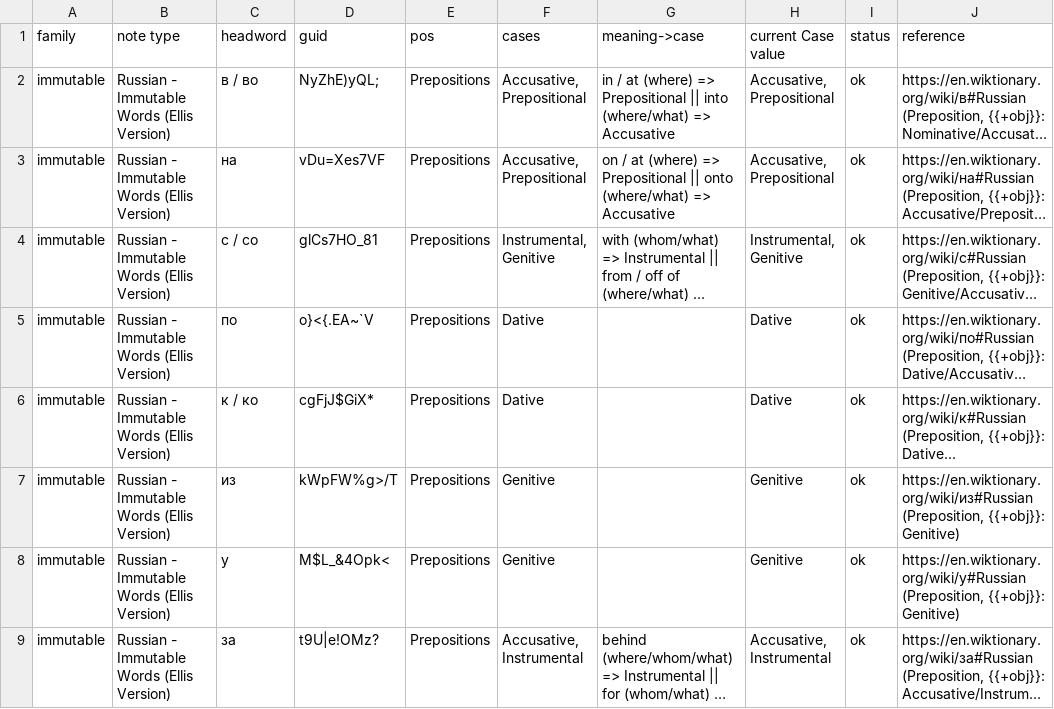
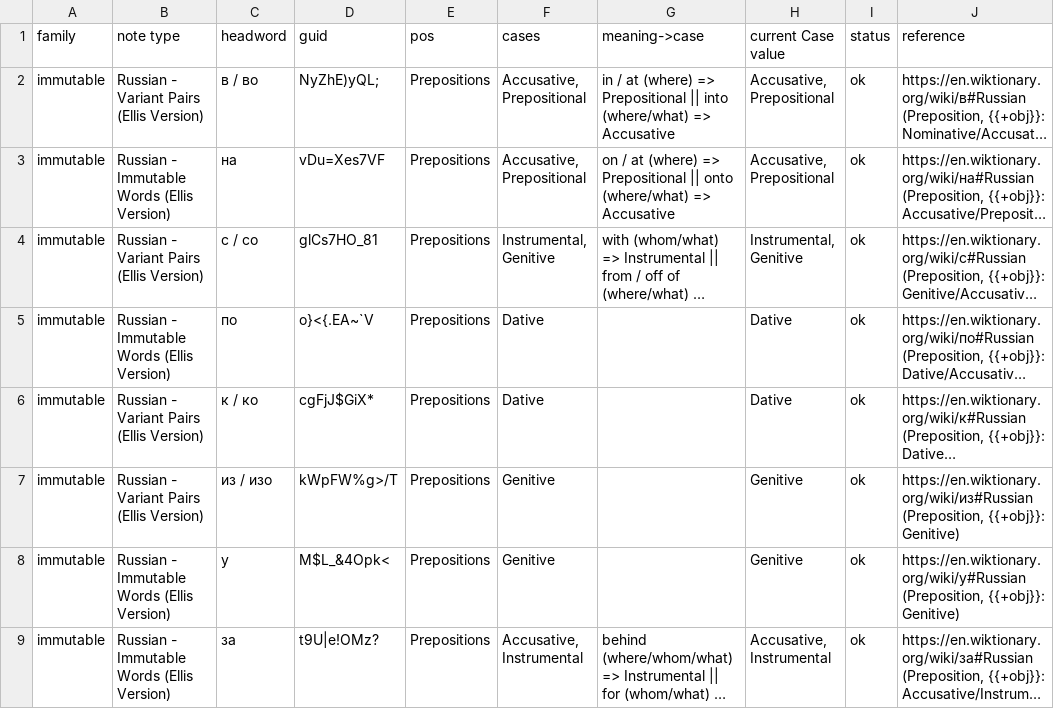
Before and after one commit to icarus612/daedalus-mono, a TSV file: libs/python/anki-tools/anki_tools/data/case-government.tsv, drawn as a sheet; only a part is shown; long unchanged cells end in …; the diff covers the shown part only; the diff names each change by its address in the sheet, - before the commit and + after, or states it on an @@ line.

```diff
--- a/libs/python/anki-tools/anki_tools/data/case-government.tsv
+++ b/libs/python/anki-tools/anki_tools/data/case-government.tsv
-B2 (note type): Russian - Immutable Words (Ellis Version)
+B2 (note type): Russian - Variant Pairs (Ellis Version)
-B4 (note type): Russian - Immutable Words (Ellis Version)
+B4 (note type): Russian - Variant Pairs (Ellis Version)
-B6:B7 (note type): Russian - Immutable Words (Ellis Version)
+B6:B7 (note type): Russian - Variant Pairs (Ellis Version)
-C7 (headword): из
+C7 (headword): из / изо
```
Also changed, not shown: 4 added rows and 24 edited cells elsewhere in this file, libs/python/anki-tools/anki_tools/data/case-text-routing.tsv, libs/python/anki-tools/anki_tools/data/russian-vocabulary/similarity-groups.tsv, 17 other files.
